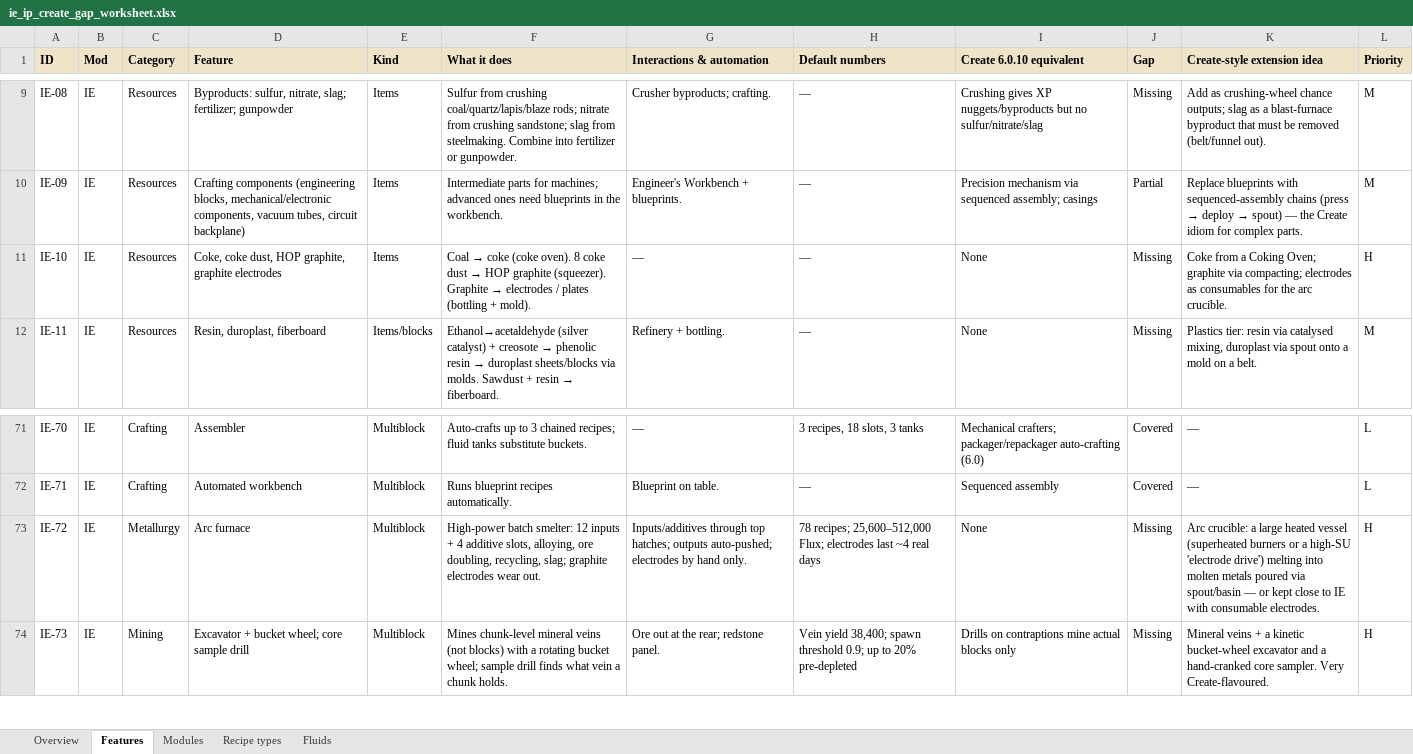
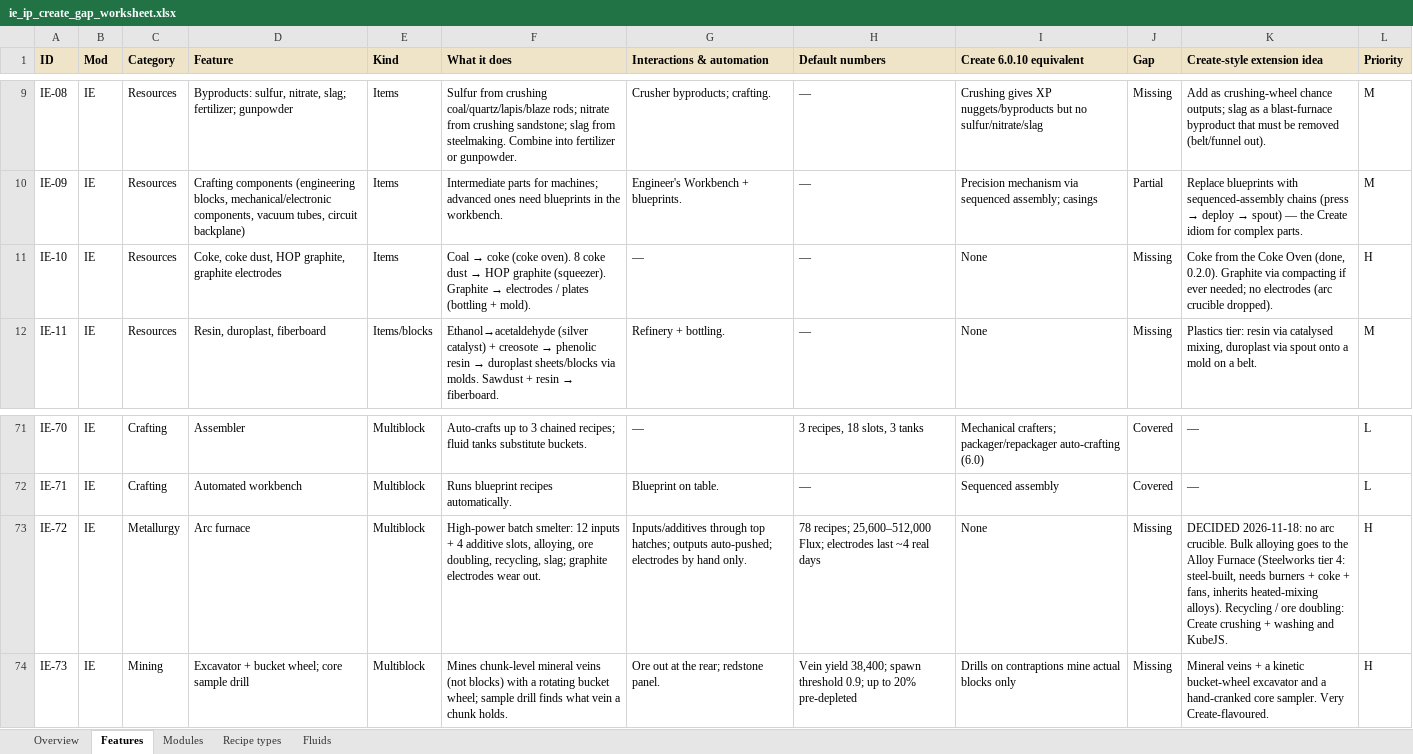
Before and after one commit to kragnoth/Creative-Engineering, an Excel workbook: docs/ie-ip-gap/ie_ip_create_gap_worksheet.xlsx, sheet Features, drawn as a sheet; only a part is shown, gaps mark what is left out; values as stored, in another font and other column widths than the file's, no borders; the diff names each change by its address in the sheet, - before the commit and + after, or states it on an @@ line.

```diff
--- a/docs/ie-ip-gap/ie_ip_create_gap_worksheet.xlsx (sheet Features)
+++ b/docs/ie-ip-gap/ie_ip_create_gap_worksheet.xlsx (sheet Features)
-K11 (Create-style extension idea): Coke from a Coking Oven; graphite via compacting; electrodes as consumables for the arc crucible.
+K11 (Create-style extension idea): Coke from the Coke Oven (done, 0.2.0). Graphite via compacting if ever needed; no electrodes (arc crucible dropped).
-K73 (Create-style extension idea): Arc crucible: a large heated vessel (superheated burners or a high-SU 'electrode drive') melting into molten metals poured via spout/basin — or kept close to IE with consumable electrodes.
+K73 (Create-style extension idea): DECIDED 2026-11-18: no arc crucible. Bulk alloying goes to the Alloy Furnace (Steelworks tier 4: steel-built, needs burners + coke + fans, inherits heated-mixing alloys). Recycling / ore doubling: Create crushing + washing and KubeJS.
```
Also changed, not shown: sheet Modules, 7 other files.
